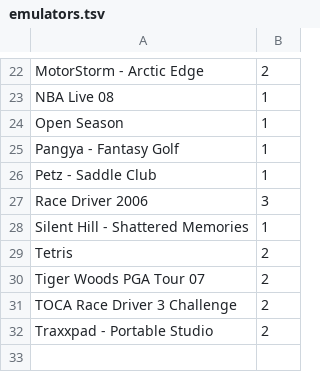
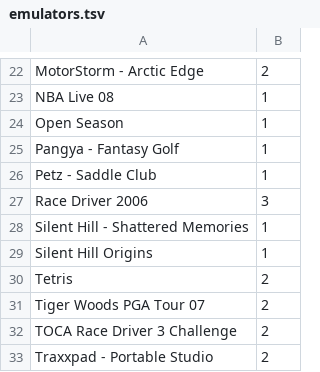
Before and after one commit to Retro-Devils/retrokit, a TSV file: config/systems/psp/emulators.tsv, drawn as a sheet; only a part is shown, gaps mark what is left out.

Commit message:
psp: Identify more games that don't perform well

```diff
--- a/config/systems/psp/emulators.tsv
+++ b/config/systems/psp/emulators.tsv
@@ -28,2 +28,3 @@ Race Driver 2006	3
 Silent Hill - Shattered Memories	1
+Silent Hill Origins	1
 Tetris	2
```
